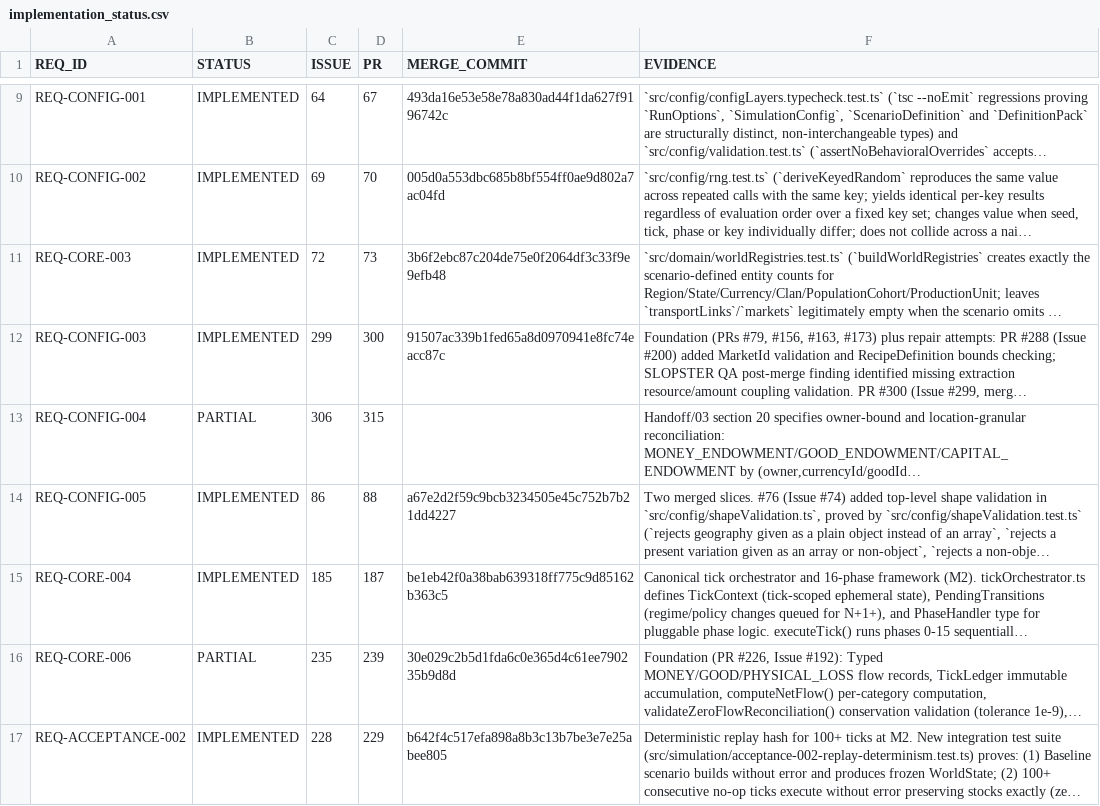
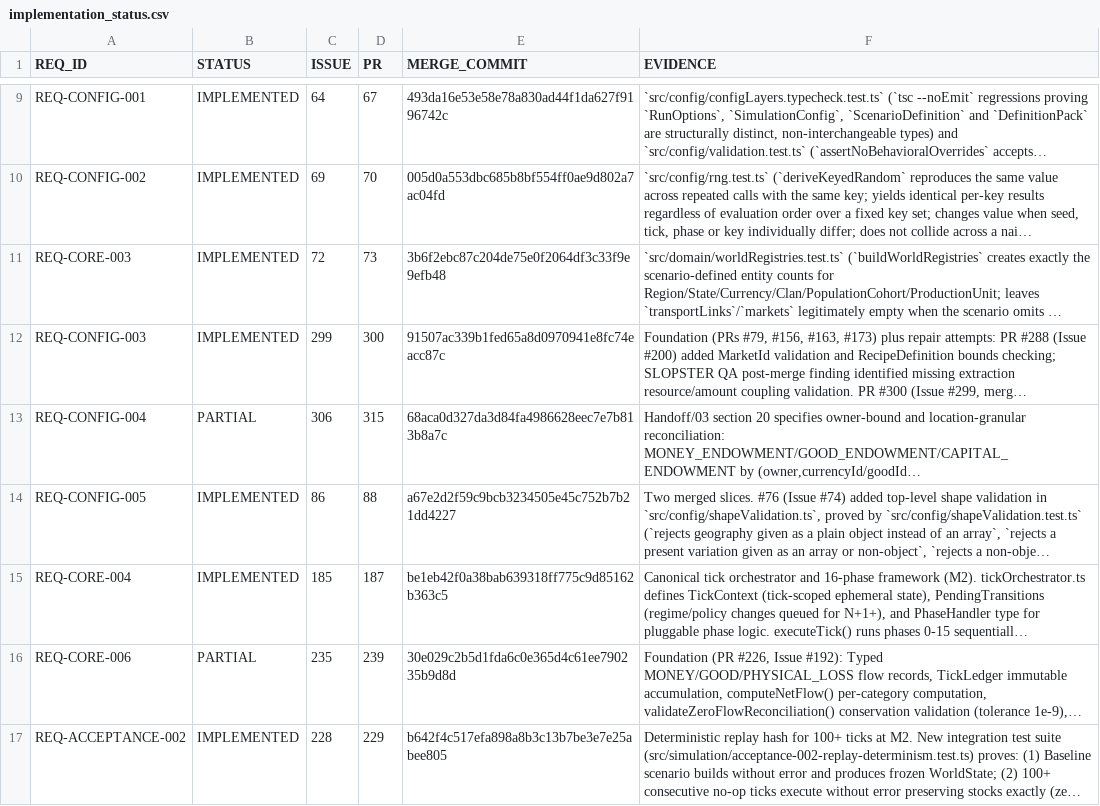
Before and after one commit to drevendev/trade_simulation, a CSV file: docs/spec/implementation_status.csv, drawn as a sheet; only a part is shown, gaps mark what is left out; long unchanged cells end in …; the diff names each change by its address in the sheet, - before the commit and + after, or states it on an @@ line.

```diff
--- a/docs/spec/implementation_status.csv
+++ b/docs/spec/implementation_status.csv
-E13 (MERGE_COMMIT): (empty)
+E13 (MERGE_COMMIT): 68aca0d327da3d84fa4986628eec7e7b813b8a7c
```
Also changed, not shown: 4 other files.
